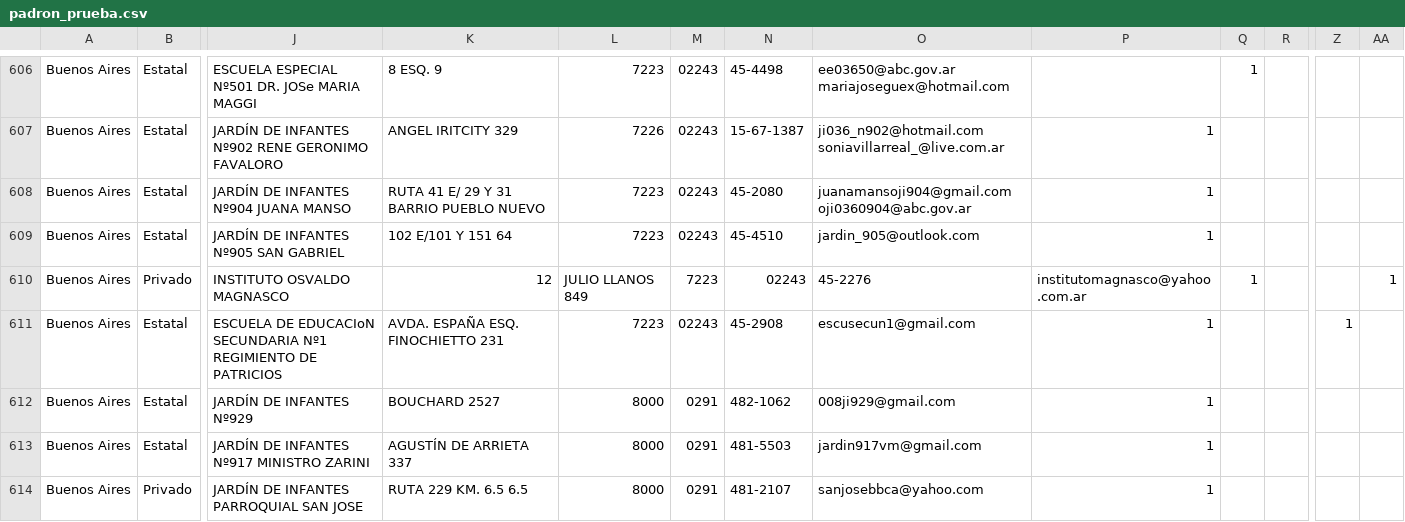
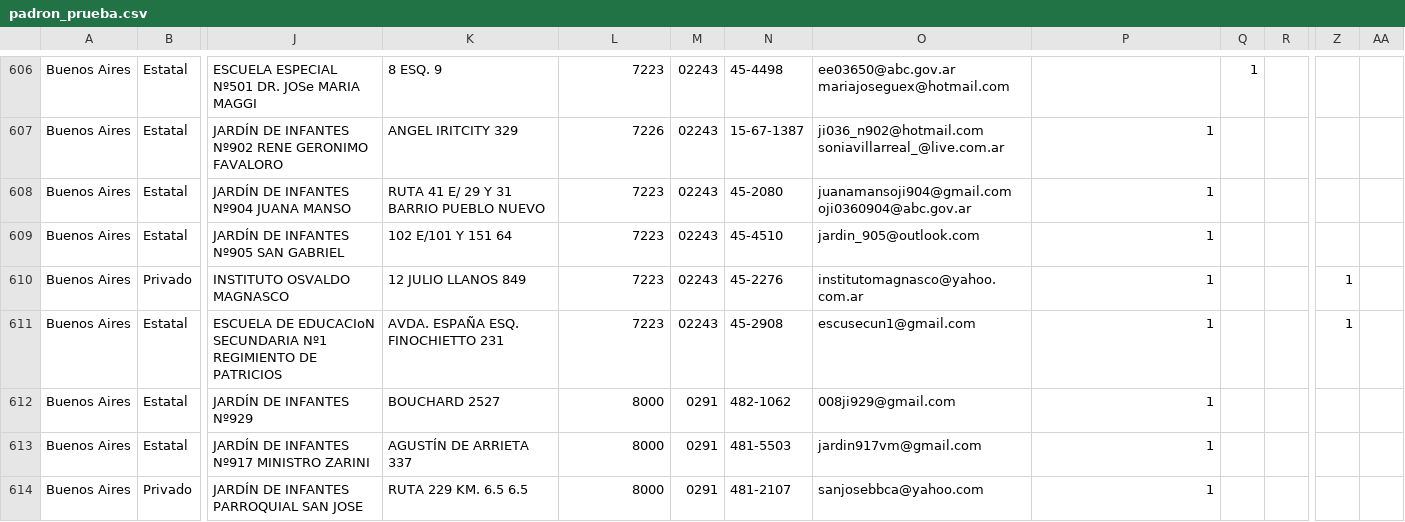
Before and after one commit to emypb93/Datasets, a CSV file: padron_prueba.csv, drawn as a sheet; only a part is shown, gaps mark what is left out; the diff names each change by its address in the sheet, - before the commit and + after, or states it on an @@ line.

Commit message:
Update padron_prueba.csv

```diff
--- a/padron_prueba.csv
+++ b/padron_prueba.csv
-K610: 12
+K610: 12 JULIO LLANOS 849
-L610: JULIO LLANOS 849
+L610: 7223
-M610: 7223
+M610: 02243
-N610: 02243
+N610: 45-2276
-O610: 45-2276
+O610: institutomagnasco@yahoo.com.ar
-P610: institutomagnasco@yahoo.com.ar
+P610: 1
-Q610: 1
+Q610: (empty)
-Z610: (empty)
+Z610: 1
-AA610: 1
+AA610: (empty)
```
